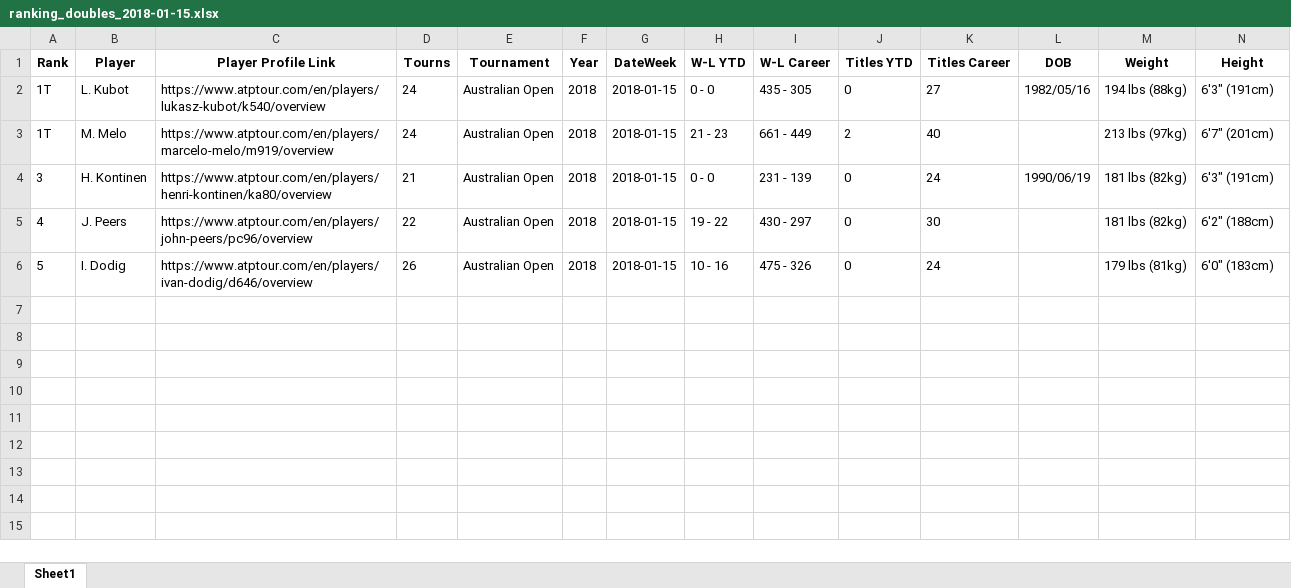
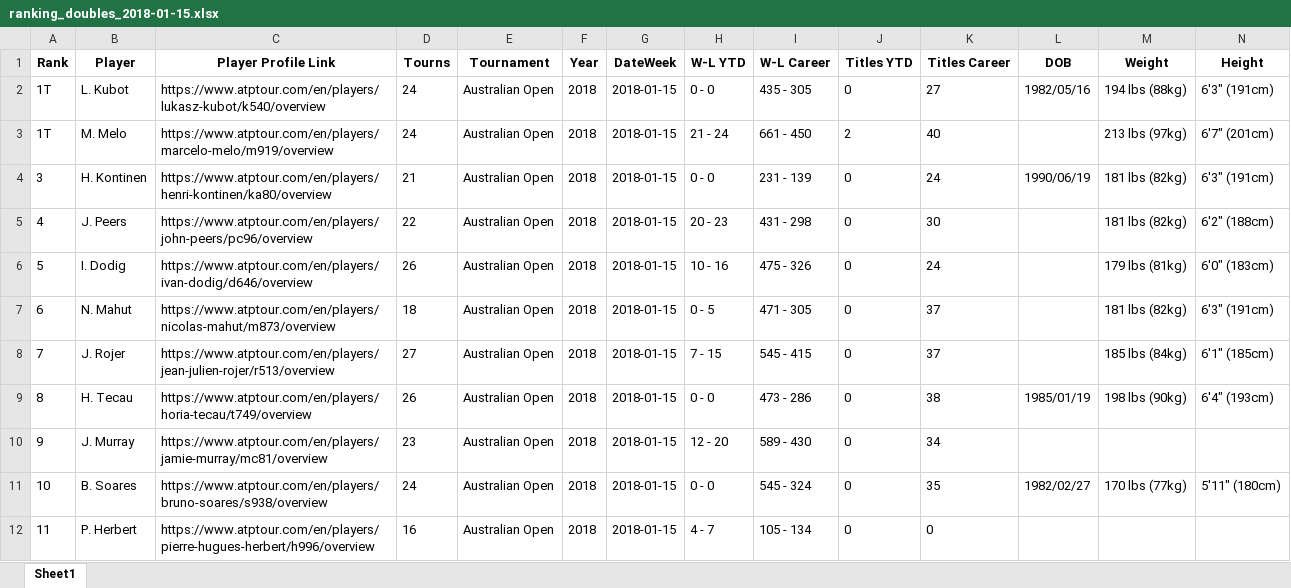
Before and after one commit to AEGDDI/tennis-homophily, an Excel workbook: data/atp/ranking_doubles_2018-01-15.xlsx, sheet Sheet1, drawn as a sheet; only a part is shown; values as stored, in another font and other column widths than the file's, no borders; rows hold the shown columns only; the diff covers the shown part only; the diff names each change by its address in the sheet, - before the commit and + after, or states it on an @@ line.

Commit message:
merging data
merging grand slams results with players' info for doubles men

```diff
--- a/data/atp/ranking_doubles_2018-01-15.xlsx (sheet Sheet1)
+++ b/data/atp/ranking_doubles_2018-01-15.xlsx (sheet Sheet1)
-H3 (W-L YTD): 21 - 23
+H3 (W-L YTD): 21 - 24
-I3 (W-L Career): 661 - 449
+I3 (W-L Career): 661 - 450
-H5 (W-L YTD): 19 - 22
+H5 (W-L YTD): 20 - 23
-I5 (W-L Career): 430 - 297
+I5 (W-L Career): 431 - 298
+row 7: 6 | N. Mahut | https://www.atptour.com/en/players/nicolas-mahut/m873/overview | 18 | Australian Open | 2018 | 2018-01-15 | 0 - 5 | 471 - 305 | 0 | 37 |  | 181 lbs (82kg) | 6'3" (191cm)
+row 8: 7 | J. Rojer | https://www.atptour.com/en/players/jean-julien-rojer/r513/overview | 27 | Australian Open | 2018 | 2018-01-15 | 7 - 15 | 545 - 415 | 0 | 37 |  | 185 lbs (84kg) | 6'1" (185cm)
+row 9: 8 | H. Tecau | https://www.atptour.com/en/players/horia-tecau/t749/overview | 26 | Australian Open | 2018 | 2018-01-15 | 0 - 0 | 473 - 286 | 0 | 38 | 1985/01/19 | 198 lbs (90kg) | 6'4" (193cm)
+row 10: 9 | J. Murray | https://www.atptour.com/en/players/jamie-murray/mc81/overview | 23 | Australian Open | 2018 | 2018-01-15 | 12 - 20 | 589 - 430 | 0 | 34
+row 11: 10 | B. Soares | https://www.atptour.com/en/players/bruno-soares/s938/overview | 24 | Australian Open | 2018 | 2018-01-15 | 0 - 0 | 545 - 324 | 0 | 35 | 1982/02/27 | 170 lbs (77kg) | 5'11" (180cm)
+row 12: 11 | P. Herbert | https://www.atptour.com/en/players/pierre-hugues-herbert/h996/overview | 16 | Australian Open | 2018 | 2018-01-15 | 4 - 7 | 105 - 134 | 0 | 0
```
Also changed, not shown: 88 added rows elsewhere in this sheet, 25 other files.
